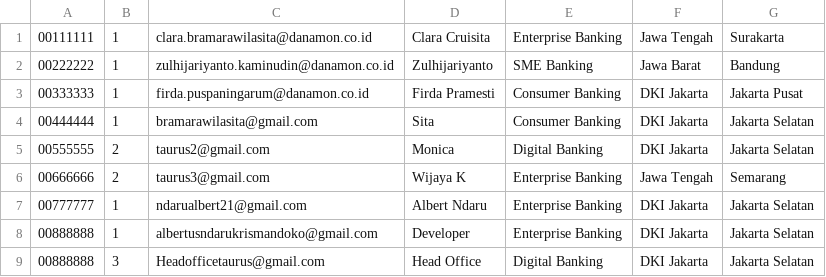
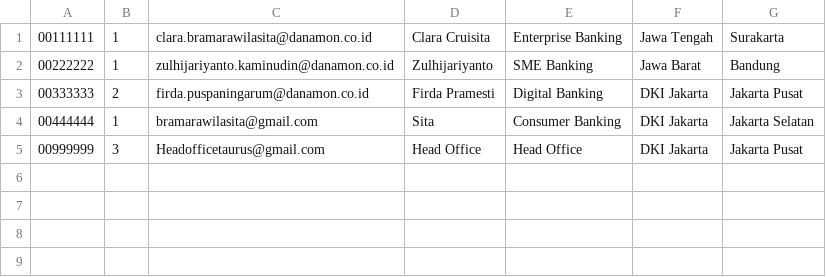
Before and after one commit to jumkos/taurus-app, a CSV file: resources/csv/employee.csv, drawn as a sheet.

```diff
--- a/resources/csv/employee.csv
+++ b/resources/csv/employee.csv
@@ -2,8 +2,4 @@
 00222222,1,zulhijariyanto.kaminudin@danamon.co.id,Zulhijariyanto,SME Banking,Jawa Barat,Bandung
-00333333,1,firda.puspaningarum@danamon.co.id,Firda Pramesti,Consumer Banking,DKI Jakarta,Jakarta Pusat
+00333333,2,firda.puspaningarum@danamon.co.id,Firda Pramesti,Digital Banking,DKI Jakarta,Jakarta Pusat
 00444444,1,bramarawilasita@gmail.com,Sita,Consumer Banking,DKI Jakarta,Jakarta Selatan
-00555555,2,taurus2@gmail.com,Monica,Digital Banking,DKI Jakarta,Jakarta Selatan
-00666666,2,taurus3@gmail.com,Wijaya K,Enterprise Banking,Jawa Tengah,Semarang
-00777777,1,ndarualbert21@gmail.com,Albert Ndaru,Enterprise Banking,DKI Jakarta,Jakarta Selatan
-00888888,1,albertusndarukrismandoko@gmail.com,Developer,Enterprise Banking,DKI Jakarta,Jakarta Selatan
-00888888,3,Headofficetaurus@gmail.com,Head Office,Digital Banking,DKI Jakarta,Jakarta Selatan
+00999999,3,Headofficetaurus@gmail.com,Head Office,Head Office,DKI Jakarta,Jakarta Pusat
```
Also changed, not shown: 5 other files.
